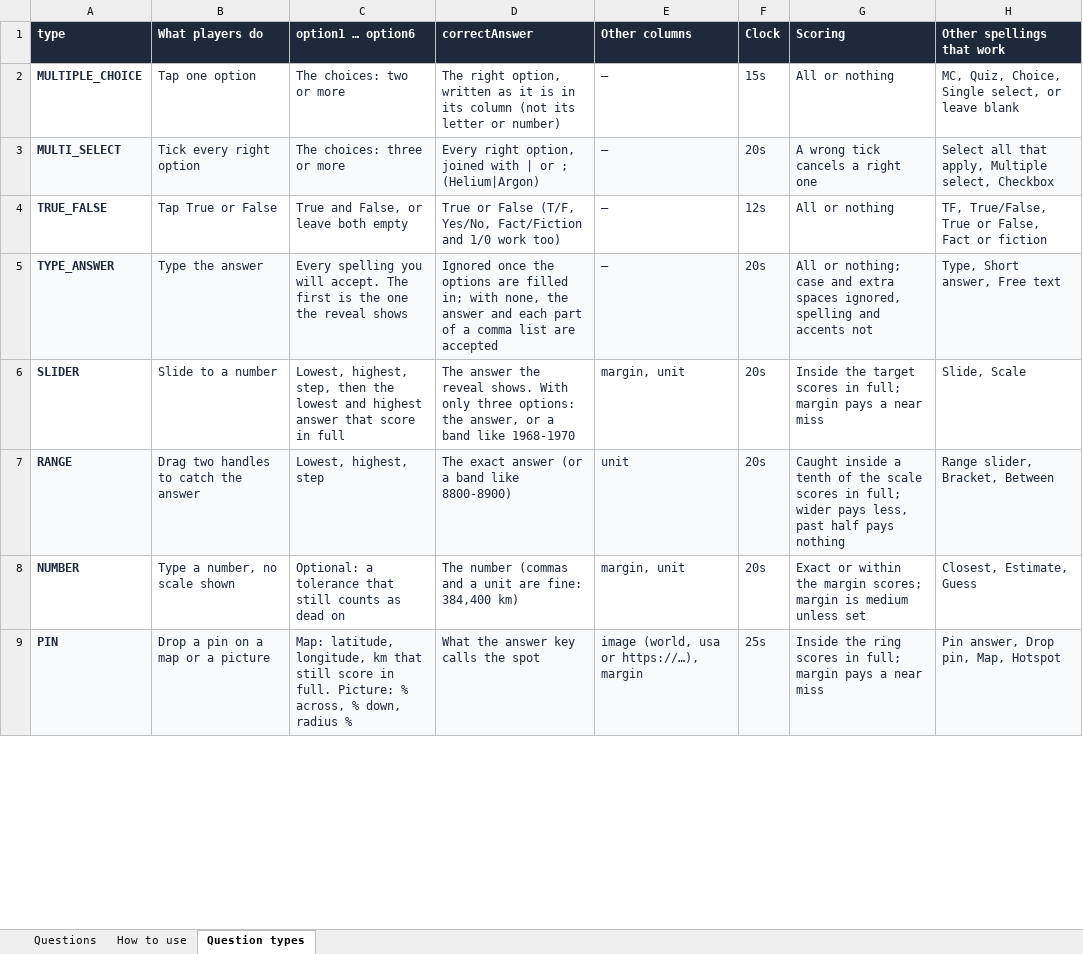
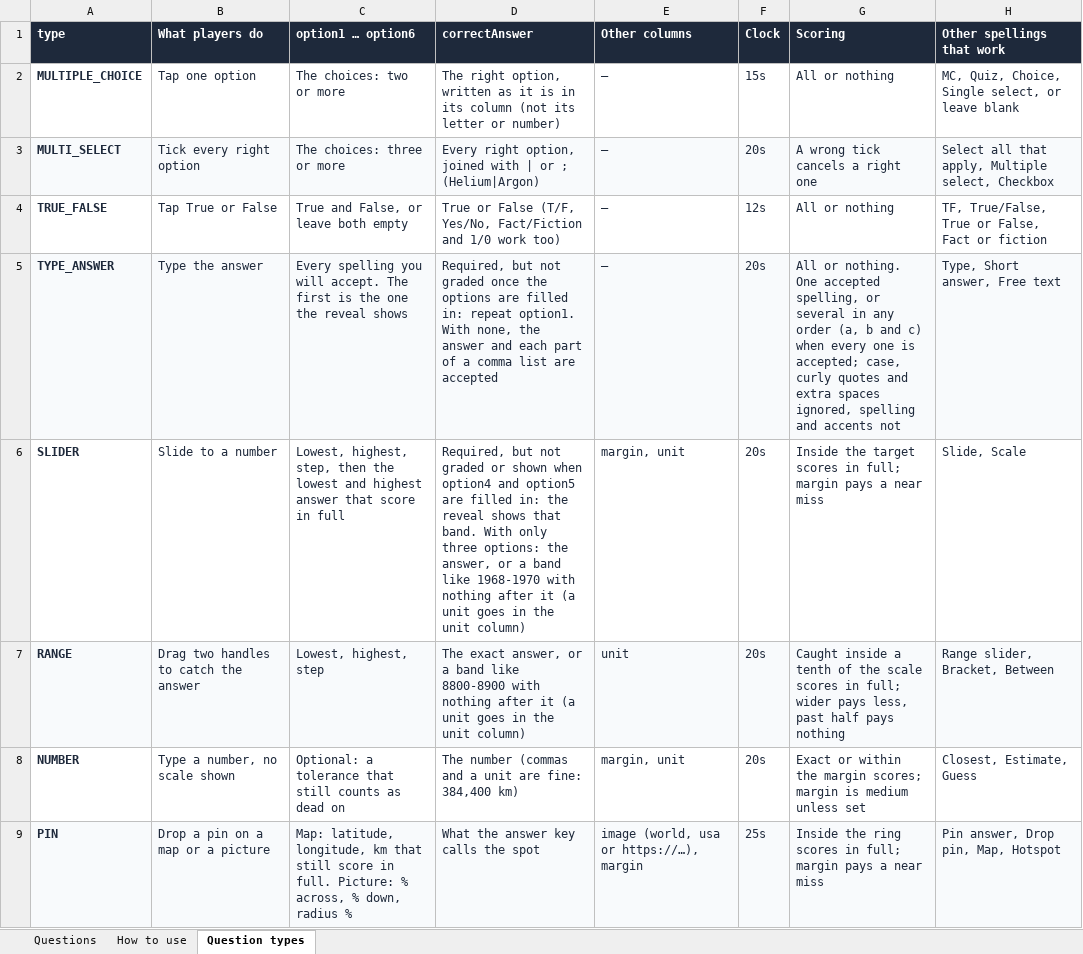
Before and after one commit to OmniFlexFitness/OmniTrivia, an Excel workbook: questions.template.xlsx, sheet Question types, drawn as a sheet; only a part is shown; values as stored, in another font and other column widths than the file's, no borders; the diff covers the shown part only; the diff names each change by its address in the sheet, - before the commit and + after, or states it on an @@ line.

```diff
--- a/questions.template.xlsx (sheet Question types)
+++ b/questions.template.xlsx (sheet Question types)
-D5 (correctAnswer): Ignored once the options are filled in; with none, the…
+D5 (correctAnswer): Required, but not graded once the options are filled in: repeat option1. With none, the…
-G5 (Scoring): All or nothing; case and extra…
+G5 (Scoring): All or nothing. One accepted spelling, or several in any order (a, b and c) when every one is accepted; case, curly quotes and extra…
-D6 (correctAnswer): The answer the reveal shows. With only three options: the answer, or a band like 1968-1970
+D6 (correctAnswer): Required, but not graded or shown when option4 and option5 are filled in: the reveal shows that band. With only three options: the answer, or a band like 1968-1970 with nothing after it (a unit goes in the unit column)
-D7 (correctAnswer): The exact answer (or a band like 8800-8900)
+D7 (correctAnswer): The exact answer, or a band like 8800-8900 with nothing after it (a unit goes in the unit column)
```
Also changed, not shown: 1 edited cell elsewhere in this sheet, sheet How to use, sheet Questions, 21 other files.
